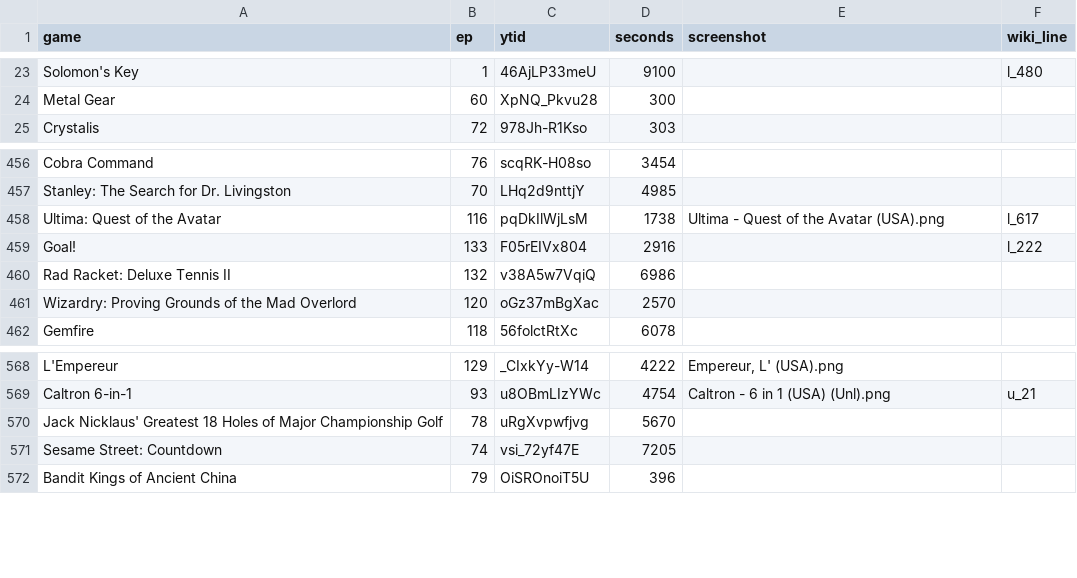
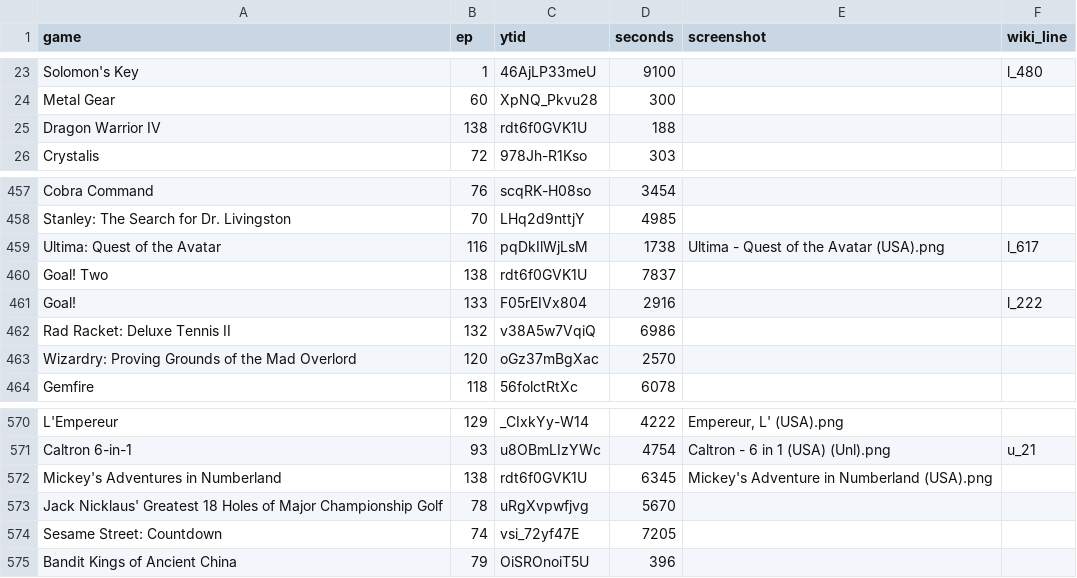
Before and after one commit to vNakamura/8bitnintendo-science, a CSV file: _data/list.csv, drawn as a sheet; only a part is shown, gaps mark what is left out; the diff names each change by its address in the sheet, - before the commit and + after, or states it on an @@ line.

Commit message:
add ep 138

```diff
--- a/_data/list.csv
+++ b/_data/list.csv
+row 25: Dragon Warrior IV | 138 | rdt6f0GVK1U | 188
+row 460: Goal! Two | 138 | rdt6f0GVK1U | 7837
+row 572: Mickey's Adventures in Numberland | 138 | rdt6f0GVK1U | 6345 | Mickey's Adventure in Numberland (USA).png
```
